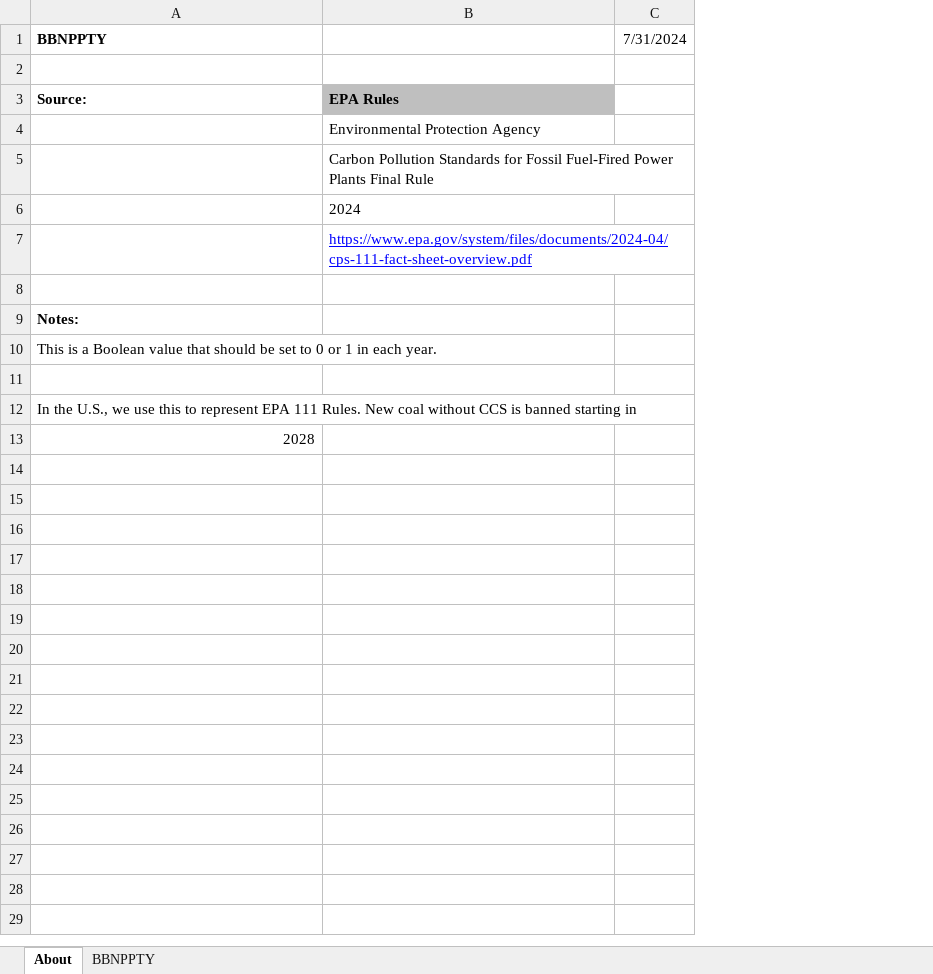
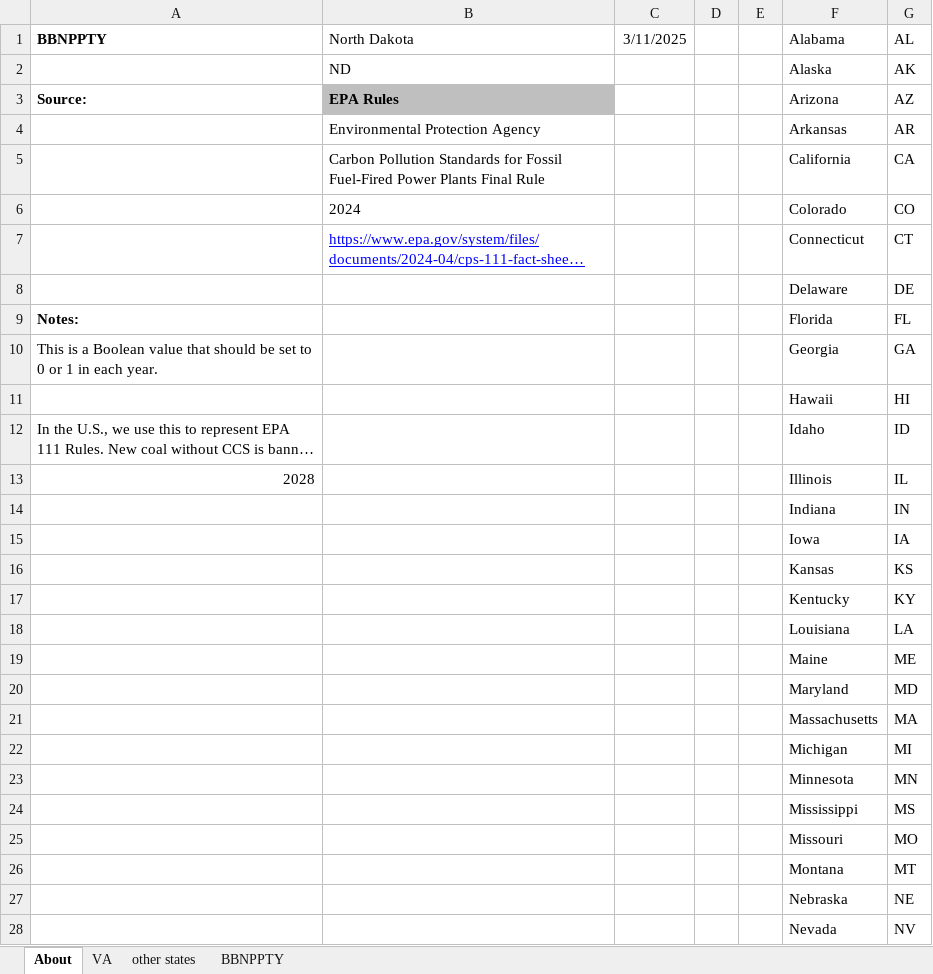
Before and after one commit to EnergyInnovation/eps-northdakota, an Excel workbook: InputData/elec/BBNPPTY/BAU Ban New Power Plants This Year.xlsx, sheet About, drawn as a sheet; only a part is shown; long unchanged cells end in …; values as stored, in another font and other column widths than the file's, no borders; removed rows and columns are numbered as before the commit, all else as after; the diff covers the shown part only; the diff names each change by its address in the sheet, - before the commit and + after, or states it on an @@ line.

```diff
--- a/InputData/elec/BBNPPTY/BAU Ban New Power Plants This Year.xlsx (sheet About)
+++ b/InputData/elec/BBNPPTY/BAU Ban New Power Plants This Year.xlsx (sheet About)
+sheet tab: VA
+sheet tab: other states
-column C (7/31/2024), empty
+column C (3/11/2025), empty
+column D, empty
+column E, empty
+column F (Alabama), rows 2-13: Alaska | Arizona | Arkansas | California | Colorado | Connecticut | Delaware | Florida | Georgia | Hawaii | Idaho | Illinois
+column G (AL), rows 2-13: AK | AZ | AR | CA | CO | CT | DE | FL | GA | HI | ID | IL
-B1: (empty)
+B1: North Dakota
-row 2: (empty)
+row 2:  | ND |  |  |  | Alaska | AK
-row 8: (empty)
+row 8:  |  |  |  |  | Delaware | DE
-row 11: (empty)
+row 11:  |  |  |  |  | Hawaii | HI
+row 14:  |  |  |  |  | Indiana | IN
+row 15:  |  |  |  |  | Iowa | IA
+row 16:  |  |  |  |  | Kansas | KS
+row 17:  |  |  |  |  | Kentucky | KY
+row 18:  |  |  |  |  | Louisiana | LA
+row 19:  |  |  |  |  | Maine | ME
+row 20:  |  |  |  |  | Maryland | MD
+row 21:  |  |  |  |  | Massachusetts | MA
+row 22:  |  |  |  |  | Michigan | MI
+row 23:  |  |  |  |  | Minnesota | MN
+row 24:  |  |  |  |  | Mississippi | MS
+row 25:  |  |  |  |  | Missouri | MO
+row 26:  |  |  |  |  | Montana | MT
+row 27:  |  |  |  |  | Nebraska | NE
+row 28:  |  |  |  |  | Nevada | NV
```
Also changed, not shown: 22 added rows elsewhere in this sheet, sheet BBNPPTY, formulas that keep their value, InputData/elec/RACP/RPS Alternative Compliance Payment.xlsx, InputData/fuels/BS/BAU Subsidies.xlsx, 23 other files.
